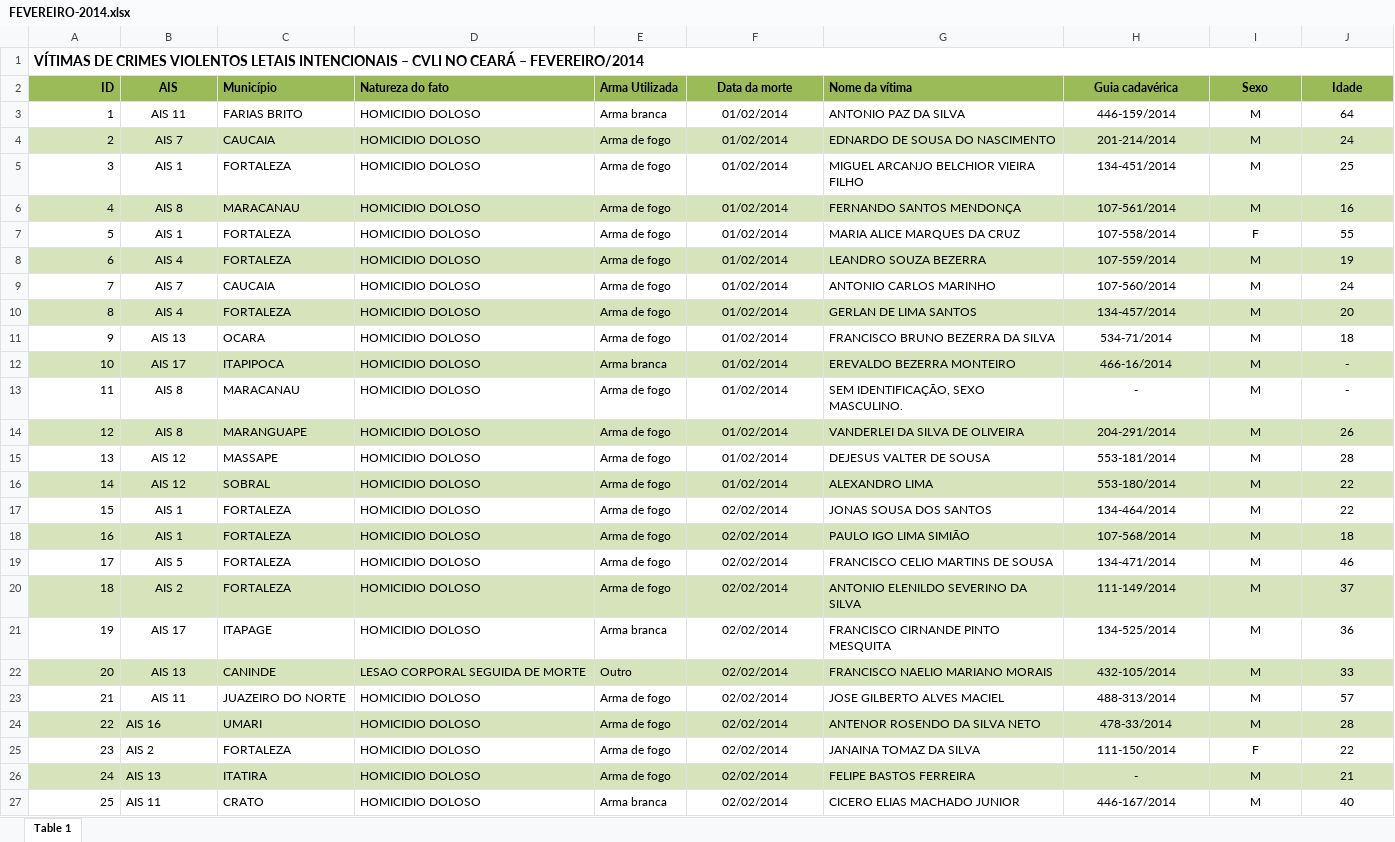
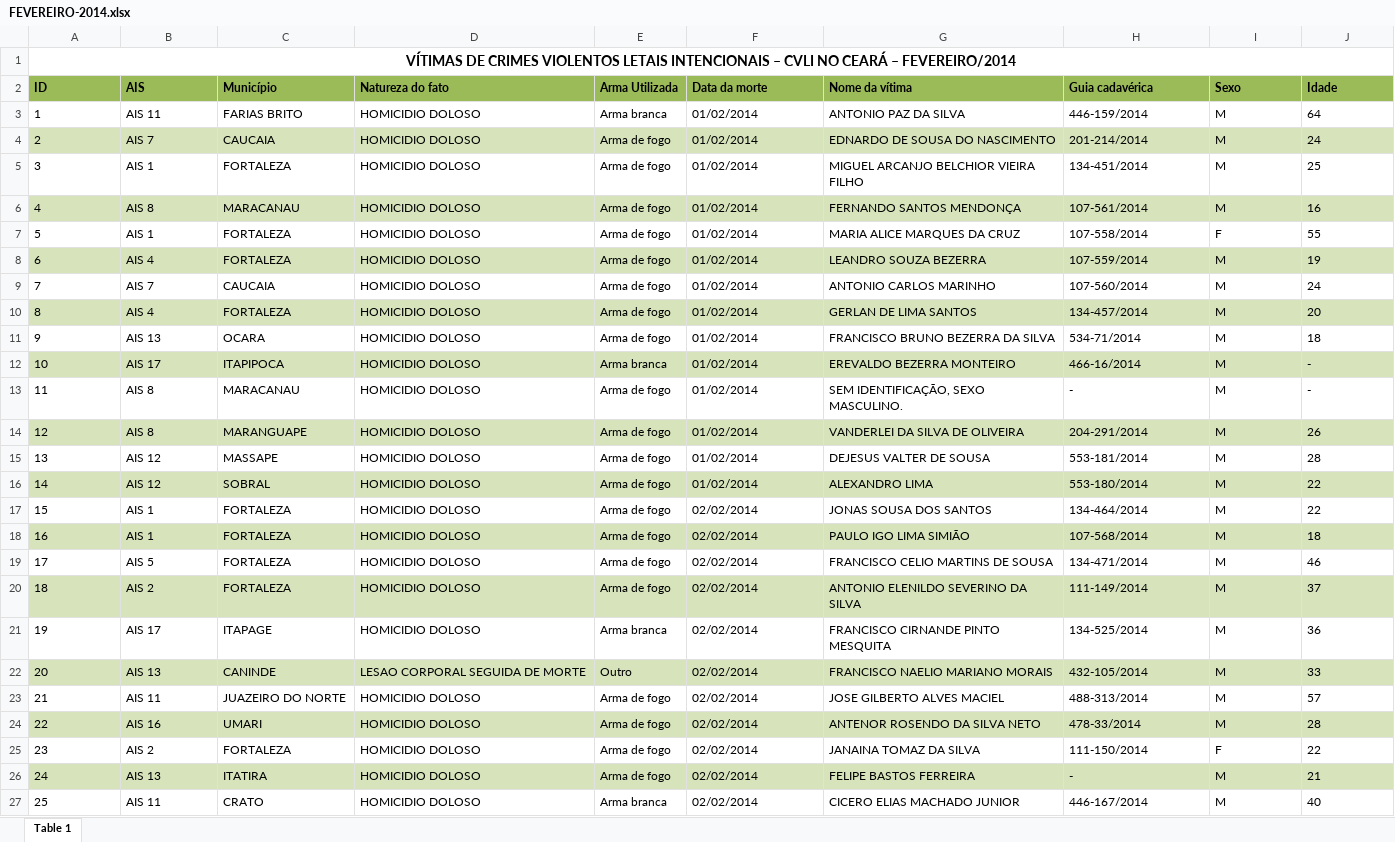
Before and after one commit to carlostavares69/web-scraping-r, an Excel workbook: Auxiliares/Documentos Padronizados/FEVEREIRO-2014.xlsx, sheet Table 1, drawn as a sheet; only a part is shown; values as stored, in another font and other column widths than the file's, no borders; the diff covers the shown part only; the diff names each change by its address in the sheet, - before the commit and + after, or states it on an @@ line.

```diff
--- a/Auxiliares/Documentos Padronizados/FEVEREIRO-2014.xlsx (sheet Table 1)
+++ b/Auxiliares/Documentos Padronizados/FEVEREIRO-2014.xlsx (sheet Table 1)
-A1 alignment: left
+A1 alignment: center
-A2:A27 alignment: right
+A2:A27 alignment: left
-B2:B23 alignment: center
+B2:B23 alignment: left
-F2:F27 alignment: center
+F2:F27 alignment: left
-H2:J27 alignment: center
+H2:J27 alignment: left
```
Also changed, not shown: 1 removed row, 2 edited cells and cell formats elsewhere in this sheet, Auxiliares/Documentos Padronizados/JANEIRO-2014.xlsx, Auxiliares/Documentos Padronizados/MARCO-2014.xlsx, 16 other files.
